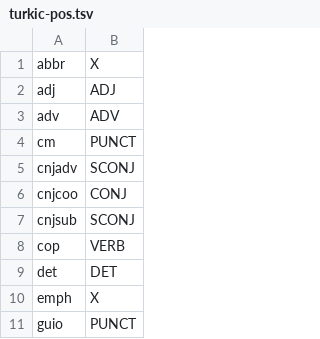
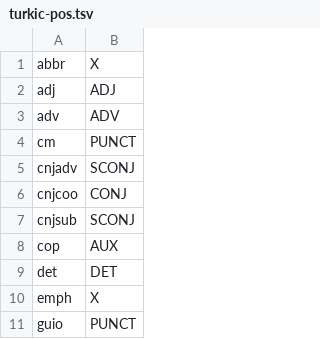
Before and after one commit to nevlatech/ftyers, a TSV file: data/turkic-pos.tsv, drawn as a sheet; only a part is shown.

```diff
--- a/data/turkic-pos.tsv
+++ b/data/turkic-pos.tsv
@@ -7,3 +7,3 @@ cnjcoo	CONJ
 cnjsub	SCONJ
-cop	VERB
+cop	AUX
 det	DET
```
Also changed, not shown: data/turkic-feat.tsv, 2 other files.
